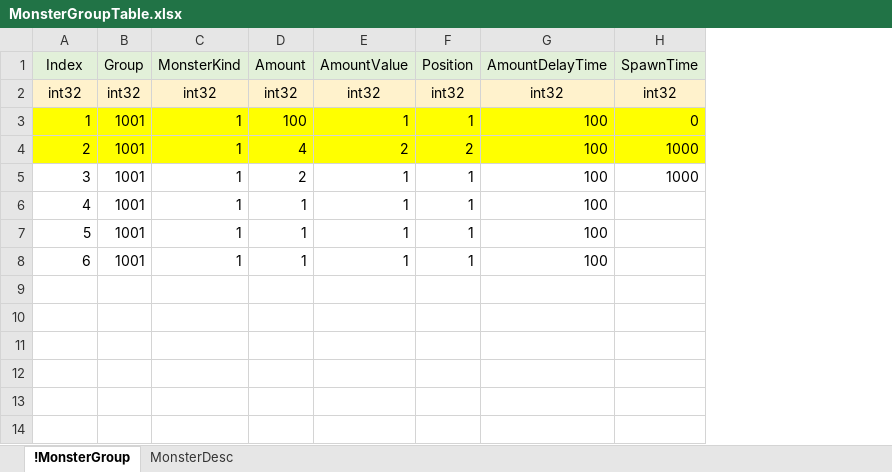
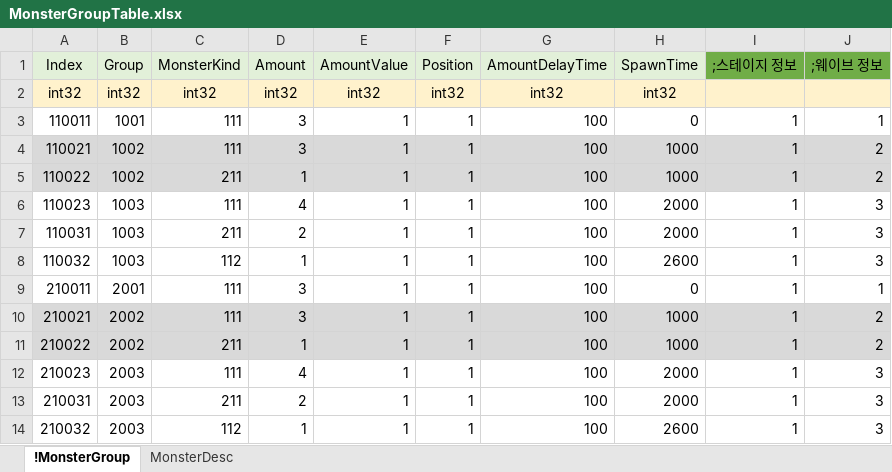
Before and after one commit to EpicRocket/SProject, an Excel workbook: XLSX/MonsterGroupTable.xlsx, sheet !MonsterGroup, drawn as a sheet; values as stored, in another font and other column widths than the file's, no borders; removed rows and columns are numbered as before the commit, all else as after; the diff names each change by its address in the sheet, - before the commit and + after, or states it on an @@ line.

Commit message:
#add
1스테이지 웨이브 정보 입력

```diff
--- a/XLSX/MonsterGroupTable.xlsx (sheet !MonsterGroup)
+++ b/XLSX/MonsterGroupTable.xlsx (sheet !MonsterGroup)
+column I (;스테이지 정보), rows 3-5: all 1
+column J (;웨이브 정보), rows 3-5: 1 | 2 | 2
-A3 (Index): 1
+A3 (Index): 110011
-A3:H3 fill: #FFFF00
+A3:H3 fill: none
-C3 (MonsterKind): 1
+C3 (MonsterKind): 111
-D3 (Amount): 100
+D3 (Amount): 3
-row 4: 2 | 1001 | 1 | 4 | 2 | 2 | 100 | 1000
-A4 (Index): 3
+A4 (Index): 110021
-A4:H5 fill: none
+A4:H5 fill: #D9D9D9
-B4:B5 (Group): 1001
+B4:B5 (Group): 1002
-C4 (MonsterKind): 1
+C4 (MonsterKind): 111
-D4 (Amount): 2
+D4 (Amount): 3
-A5 (Index): 4
+A5 (Index): 110022
-C5 (MonsterKind): 1
+C5 (MonsterKind): 211
-H5 (SpawnTime): (empty)
+H5 (SpawnTime): 1000
-row 7: 5 | 1001 | 1 | 1 | 1 | 1 | 100
-row 8: 6 | 1001 | 1 | 1 | 1 | 1 | 100
+row 6: 110023 | 1003 | 111 | 4 | 1 | 1 | 100 | 2000 | 1 | 3
+row 7: 110031 | 1003 | 211 | 2 | 1 | 1 | 100 | 2000 | 1 | 3
+row 8: 110032 | 1003 | 112 | 1 | 1 | 1 | 100 | 2600 | 1 | 3
+row 9: 210011 | 2001 | 111 | 3 | 1 | 1 | 100 | 0 | 1 | 1
+row 10: 210021 | 2002 | 111 | 3 | 1 | 1 | 100 | 1000 | 1 | 2
+row 11: 210022 | 2002 | 211 | 1 | 1 | 1 | 100 | 1000 | 1 | 2
+row 12: 210023 | 2003 | 111 | 4 | 1 | 1 | 100 | 2000 | 1 | 3
+row 13: 210031 | 2003 | 211 | 2 | 1 | 1 | 100 | 2000 | 1 | 3
+row 14: 210032 | 2003 | 112 | 1 | 1 | 1 | 100 | 2600 | 1 | 3
```
Also changed, not shown: XLSX/StageTable.xlsx.
